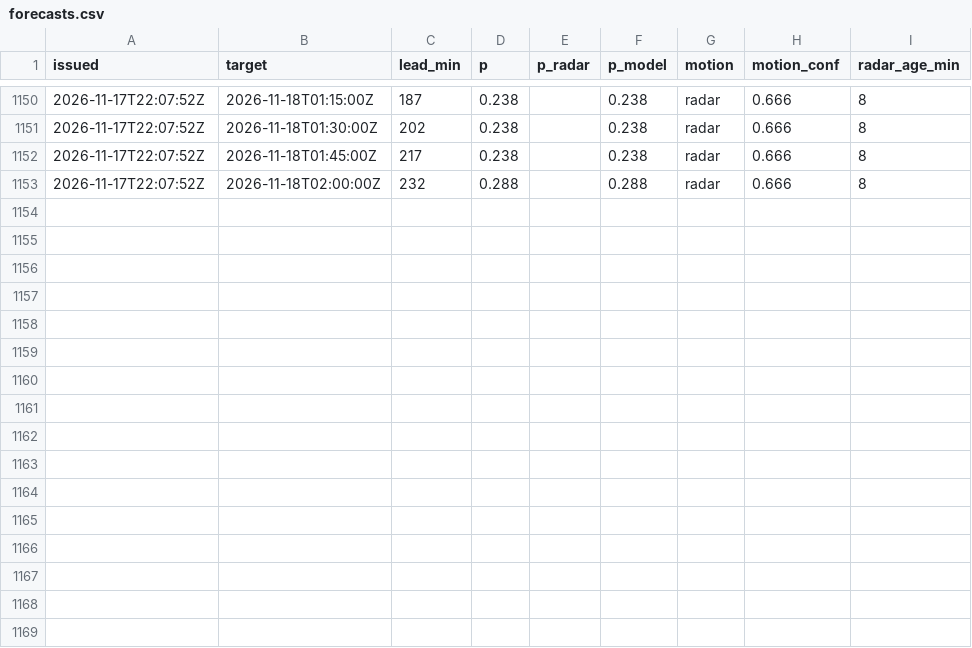
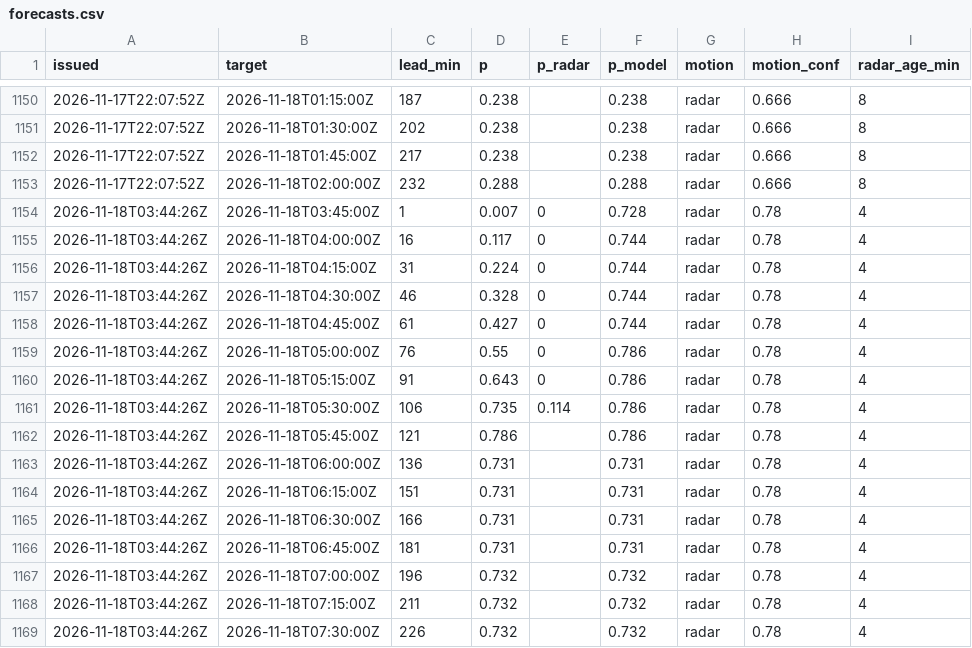
Before and after one commit to shelbyplayro/weatheringwithchayen, a CSV file: forecasts.csv, drawn as a sheet; only a part is shown, gaps mark what is left out.

```diff
--- a/forecasts.csv
+++ b/forecasts.csv
@@ -1153 +1153,17 @@ issued,target,lead_min,p,p_radar,p_model,motion,motion_conf,radar_age_min
 2026-11-17T22:07:52Z,2026-11-18T02:00:00Z,232,0.288,,0.288,radar,0.666,8
+2026-11-18T03:44:26Z,2026-11-18T03:45:00Z,1,0.007,0,0.728,radar,0.78,4
+2026-11-18T03:44:26Z,2026-11-18T04:00:00Z,16,0.117,0,0.744,radar,0.78,4
+2026-11-18T03:44:26Z,2026-11-18T04:15:00Z,31,0.224,0,0.744,radar,0.78,4
+2026-11-18T03:44:26Z,2026-11-18T04:30:00Z,46,0.328,0,0.744,radar,0.78,4
+2026-11-18T03:44:26Z,2026-11-18T04:45:00Z,61,0.427,0,0.744,radar,0.78,4
+2026-11-18T03:44:26Z,2026-11-18T05:00:00Z,76,0.55,0,0.786,radar,0.78,4
+2026-11-18T03:44:26Z,2026-11-18T05:15:00Z,91,0.643,0,0.786,radar,0.78,4
+2026-11-18T03:44:26Z,2026-11-18T05:30:00Z,106,0.735,0.114,0.786,radar,0.78,4
+2026-11-18T03:44:26Z,2026-11-18T05:45:00Z,121,0.786,,0.786,radar,0.78,4
+2026-11-18T03:44:26Z,2026-11-18T06:00:00Z,136,0.731,,0.731,radar,0.78,4
+2026-11-18T03:44:26Z,2026-11-18T06:15:00Z,151,0.731,,0.731,radar,0.78,4
+2026-11-18T03:44:26Z,2026-11-18T06:30:00Z,166,0.731,,0.731,radar,0.78,4
+2026-11-18T03:44:26Z,2026-11-18T06:45:00Z,181,0.731,,0.731,radar,0.78,4
+2026-11-18T03:44:26Z,2026-11-18T07:00:00Z,196,0.732,,0.732,radar,0.78,4
+2026-11-18T03:44:26Z,2026-11-18T07:15:00Z,211,0.732,,0.732,radar,0.78,4
+2026-11-18T03:44:26Z,2026-11-18T07:30:00Z,226,0.732,,0.732,radar,0.78,4
```
Also changed, not shown: observed.csv, popup.csv, 3 other files.
